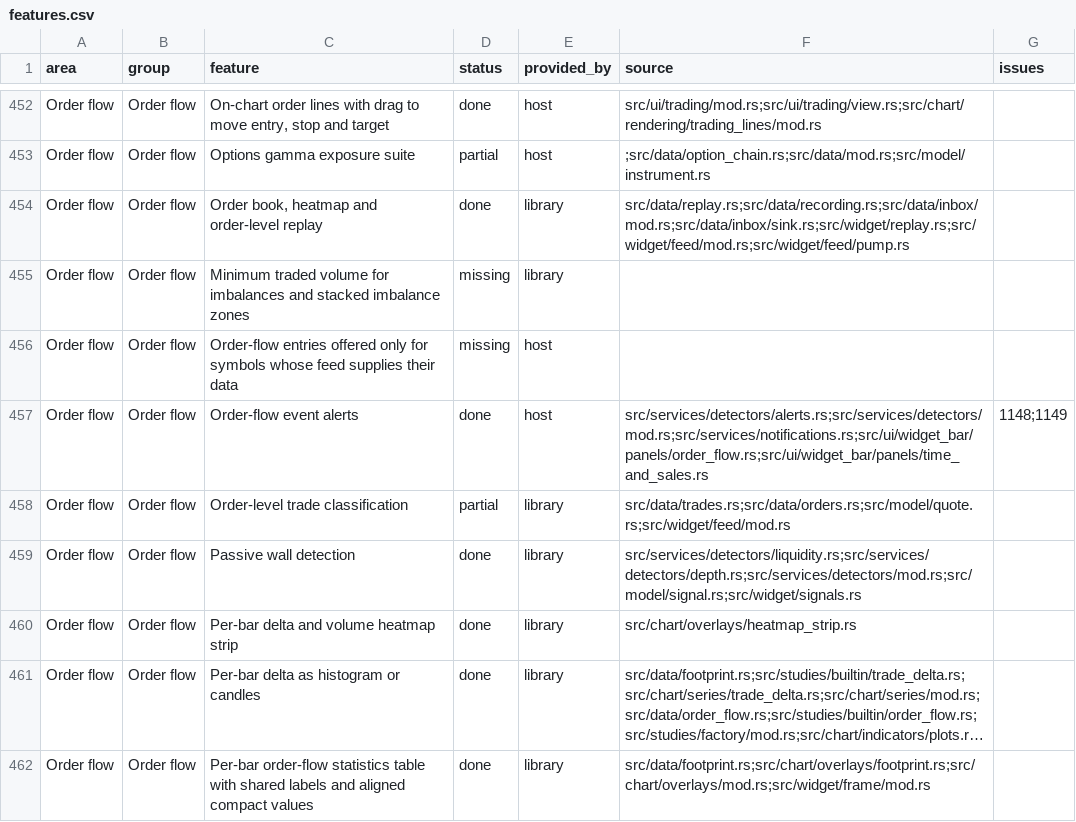
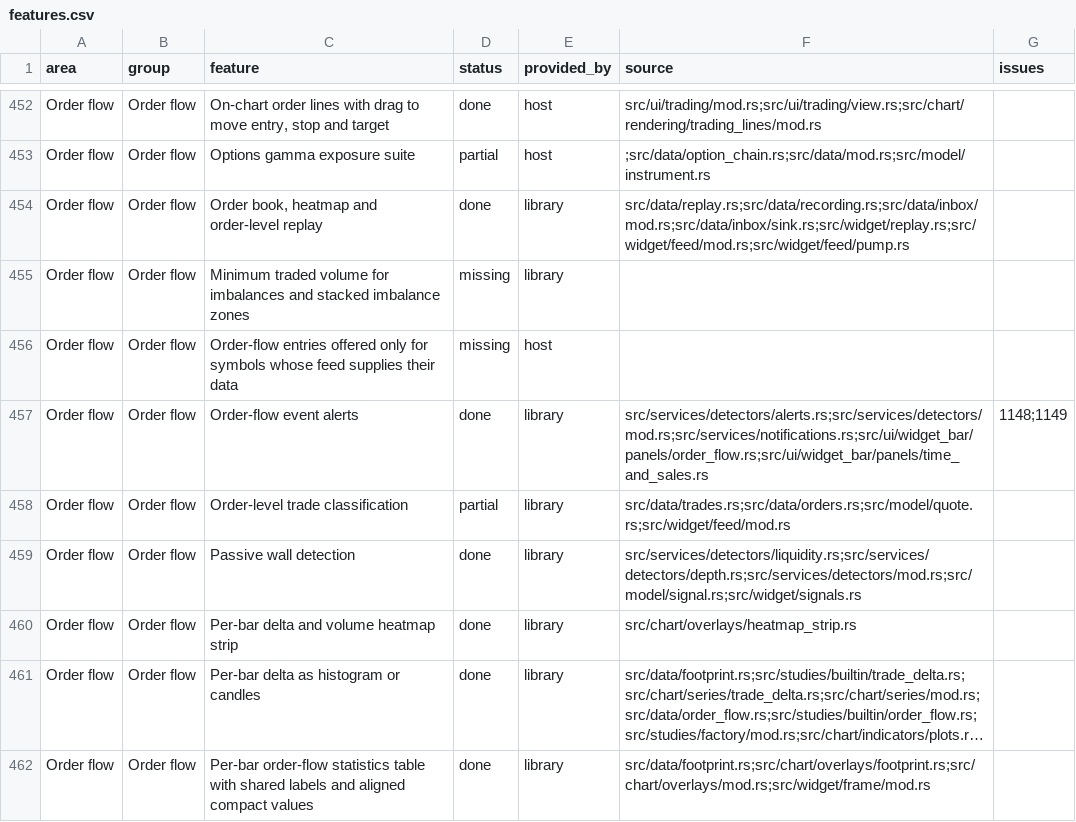
Before and after one commit to userFRM/egui-charts, a CSV file: docs/progress/features.csv, drawn as a sheet; only a part is shown, gaps mark what is left out; long unchanged cells end in ….

Commit message:
docs(progress): credit order-flow event alerts to the library
The detector service now detects, counts and delivers these alerts and the
panel shows them; the host only plays the requested sound.

Refs #1148

```diff
--- a/docs/progress/features.csv
+++ b/docs/progress/features.csv
@@ -456,3 +456,3 @@ Order flow,Order flow,Minimum traded volume for imbalances and stacked imbalance
 Order flow,Order flow,Order-flow entries offered only for symbols whose feed supplies their data,missing,host,,
-Order flow,Order flow,Order-flow event alerts,done,host,src/services/detectors/alerts.rs;src/services/detectors/mod.rs;src/services/notifications.rs;src/ui/widget_bar/panels/order_flow.rs;src/ui/widget_bar/panels/time_and_sales.rs,1148;1149
+Order flow,Order flow,Order-flow event alerts,done,library,src/services/detectors/alerts.rs;src/services/detectors/mod.rs;src/services/notifications.rs;src/ui/widget_bar/panels/order_flow.rs;src/ui/widget_bar/panels/time_and_sales.rs,1148;1149
 Order flow,Order flow,Order-level trade classification,partial,library,src/data/trades.rs;src/data/orders.rs;src/model/quote.rs;src/widget/feed/mod.rs,
```
